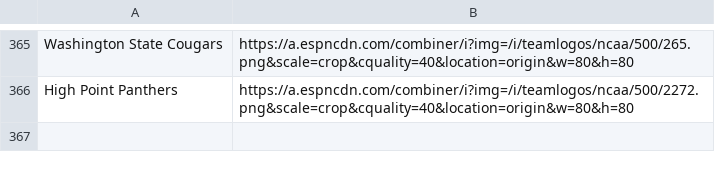
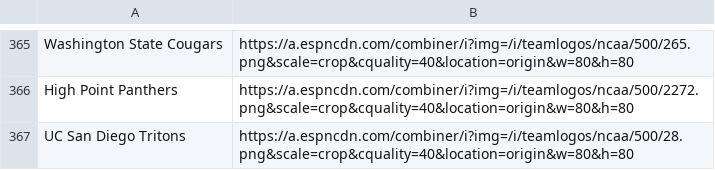
Before and after one commit to jakesanghavi/TDP_March_Tournament_2025, a CSV file: logos.csv, drawn as a sheet; only a part is shown, gaps mark what is left out.

Commit message:
Update logos.csv

```diff
--- a/logos.csv
+++ b/logos.csv
@@ -366 +366,2 @@ Washington State Cougars,https://a.espncdn.com/combiner/i?img=/i/teamlogos/ncaa/
 High Point Panthers,https://a.espncdn.com/combiner/i?img=/i/teamlogos/ncaa/500/2272.png&scale=crop&cquality=40&location=origin&w=80&h=80
+UC San Diego Tritons,https://a.espncdn.com/combiner/i?img=/i/teamlogos/ncaa/500/28.png&scale=crop&cquality=40&location=origin&w=80&h=80
```
